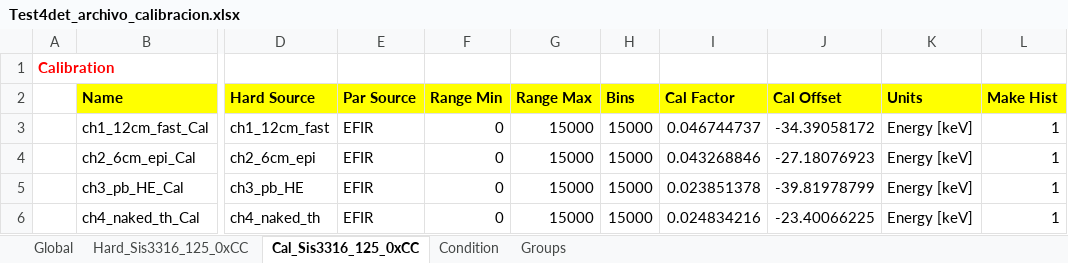
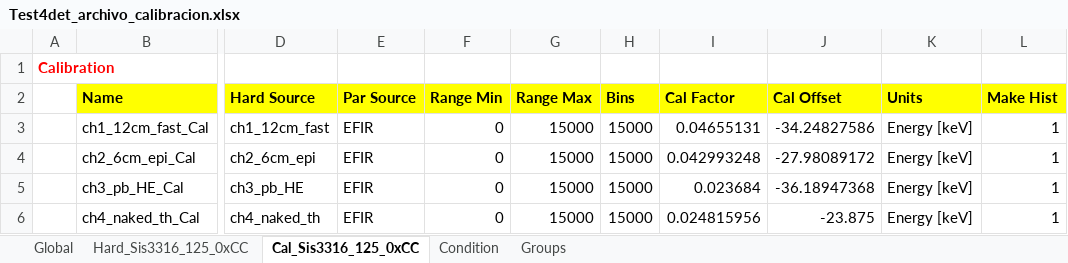
Before and after one commit to fmolinap/CEFNEN_Online, an Excel workbook: calibration/Test4det/Test4det_archivo_calibracion.xlsx, sheet Cal_Sis3316_125_0xCC, drawn as a sheet; only a part is shown, gaps mark what is left out; values as stored, in another font and other column widths than the file's, no borders; the diff names each change by its address in the sheet, - before the commit and + after, or states it on an @@ line.

```diff
--- a/calibration/Test4det/Test4det_archivo_calibracion.xlsx (sheet Cal_Sis3316_125_0xCC)
+++ b/calibration/Test4det/Test4det_archivo_calibracion.xlsx (sheet Cal_Sis3316_125_0xCC)
-I3 (Cal Factor): 0.046744737
+I3 (Cal Factor): 0.04655131
-J3 (Cal Offset): -34.39058172
+J3 (Cal Offset): -34.24827586
-I4 (Cal Factor): 0.043268846
+I4 (Cal Factor): 0.042993248
-J4 (Cal Offset): -27.18076923
+J4 (Cal Offset): -27.98089172
-I5 (Cal Factor): 0.023851378
+I5 (Cal Factor): 0.023684
-J5 (Cal Offset): -39.81978799
+J5 (Cal Offset): -36.18947368
-I6 (Cal Factor): 0.024834216
+I6 (Cal Factor): 0.024815956
-J6 (Cal Offset): -23.40066225
+J6 (Cal Offset): -23.875
```
Also changed, not shown: sheet Condition, sheet Global, 2 other files.
